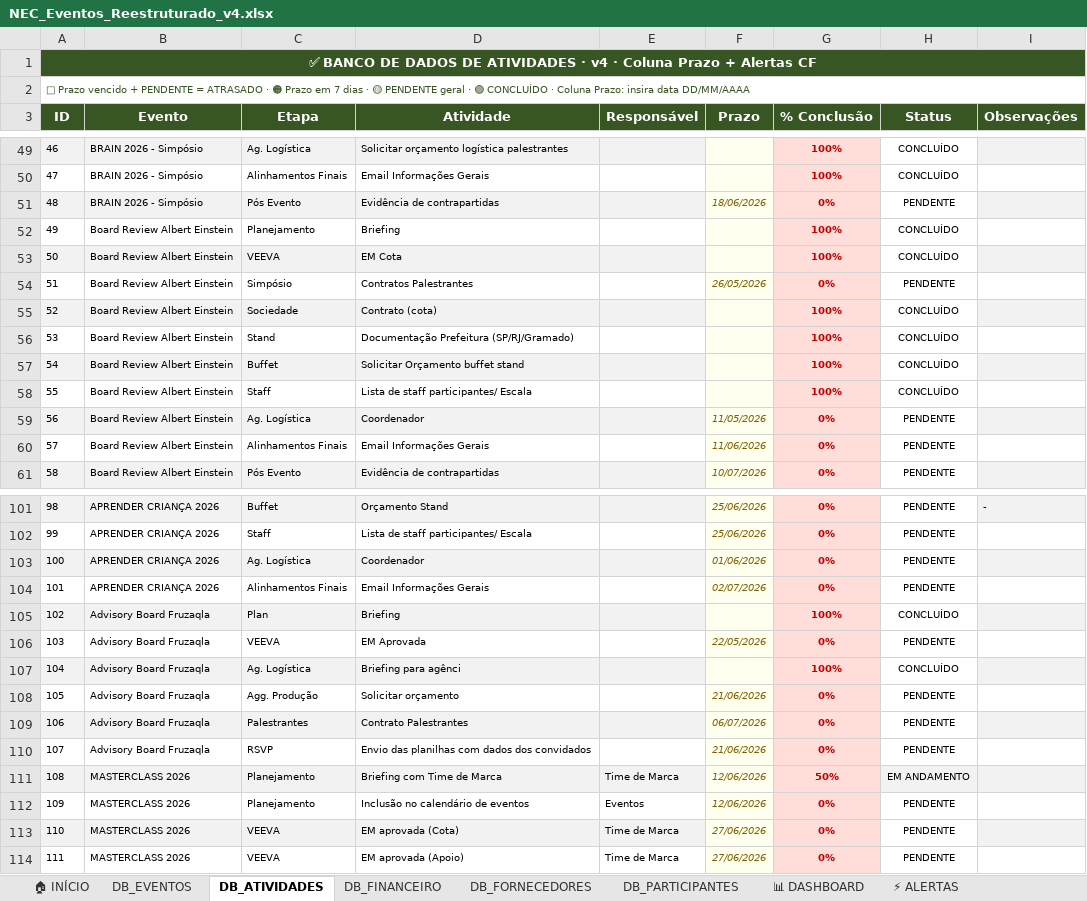
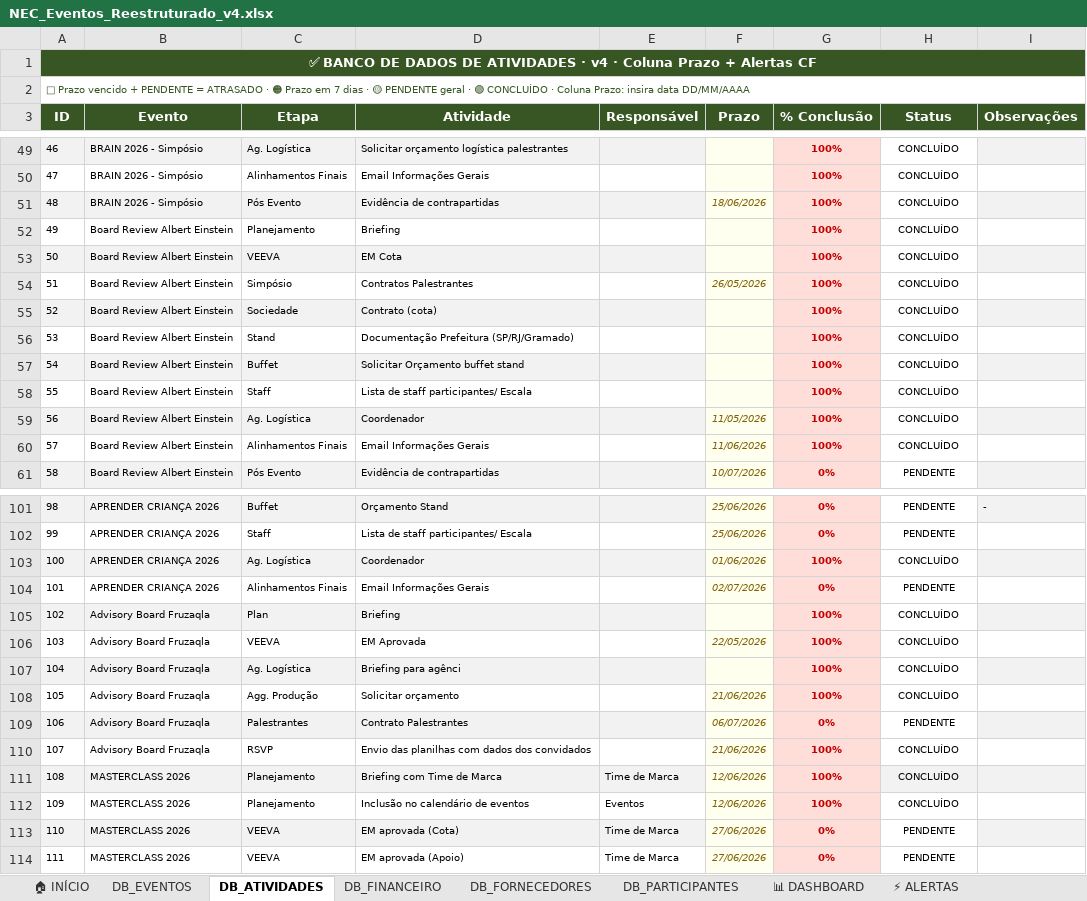
Before and after one commit to Femartignon/Femartignon, an Excel workbook: NEC_Eventos_Reestruturado_v4.xlsx, sheet DB_ATIVIDADES, drawn as a sheet; only a part is shown, gaps mark what is left out; values as stored, in another font and other column widths than the file's, no borders; conditional formats and table styles not drawn; the diff covers the shown part only; the diff names each change by its address in the sheet, - before the commit and + after, or states it on an @@ line.

```diff
--- a/NEC_Eventos_Reestruturado_v4.xlsx (sheet DB_ATIVIDADES)
+++ b/NEC_Eventos_Reestruturado_v4.xlsx (sheet DB_ATIVIDADES)
-G51 (% Conclusão): 0%
+G51 (% Conclusão): 100%
-H51 (Status): PENDENTE
+H51 (Status): CONCLUÍDO
-G54 (% Conclusão): 0%
+G54 (% Conclusão): 100%
-H54 (Status): PENDENTE
+H54 (Status): CONCLUÍDO
-G59:G60 (% Conclusão): 0%
+G59:G60 (% Conclusão): 100%
-H59:H60 (Status): PENDENTE
+H59:H60 (Status): CONCLUÍDO
-G103 (% Conclusão): 0%
+G103 (% Conclusão): 100%
-H103 (Status): PENDENTE
+H103 (Status): CONCLUÍDO
-G106 (% Conclusão): 0%
+G106 (% Conclusão): 100%
-H106 (Status): PENDENTE
+H106 (Status): CONCLUÍDO
-G108 (% Conclusão): 0%
+G108 (% Conclusão): 100%
-H108 (Status): PENDENTE
+H108 (Status): CONCLUÍDO
-G110 (% Conclusão): 0%
+G110 (% Conclusão): 100%
-H110 (Status): PENDENTE
+H110 (Status): CONCLUÍDO
-G111 (% Conclusão): 50%
+G111 (% Conclusão): 100%
-H111 (Status): EM ANDAMENTO
+H111 (Status): CONCLUÍDO
-G112 (% Conclusão): 0%
+G112 (% Conclusão): 100%
-H112 (Status): PENDENTE
+H112 (Status): CONCLUÍDO
```
Also changed, not shown: 54 edited cells elsewhere in this sheet, 1 other file.
